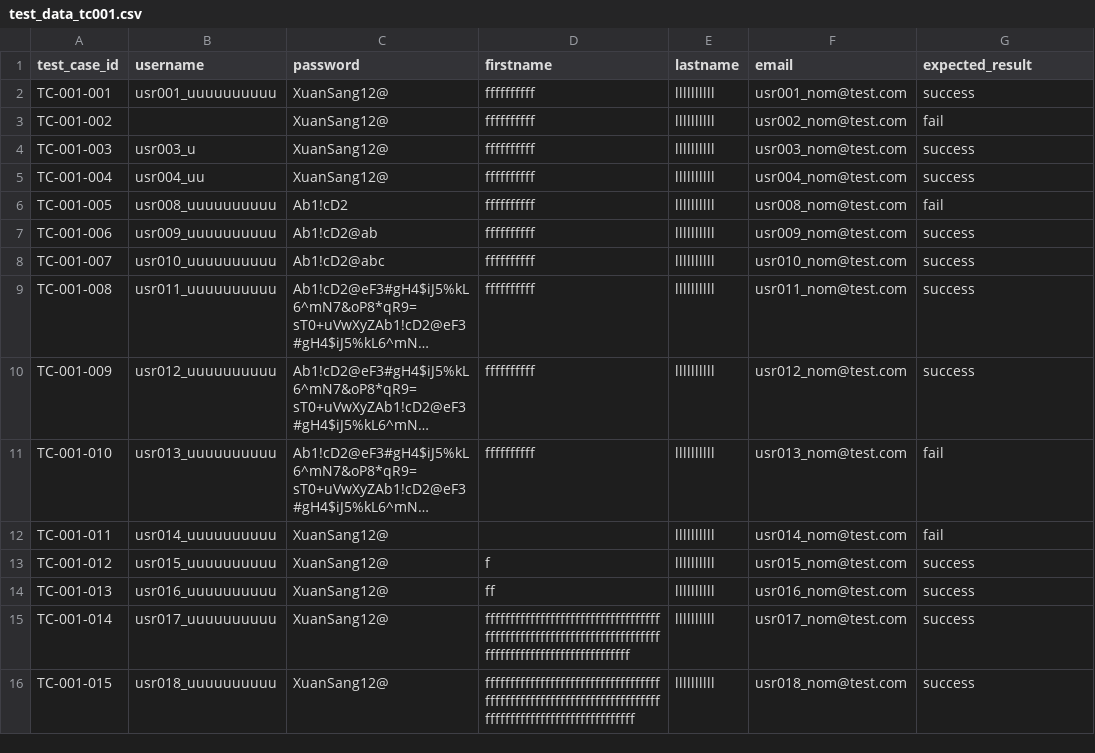
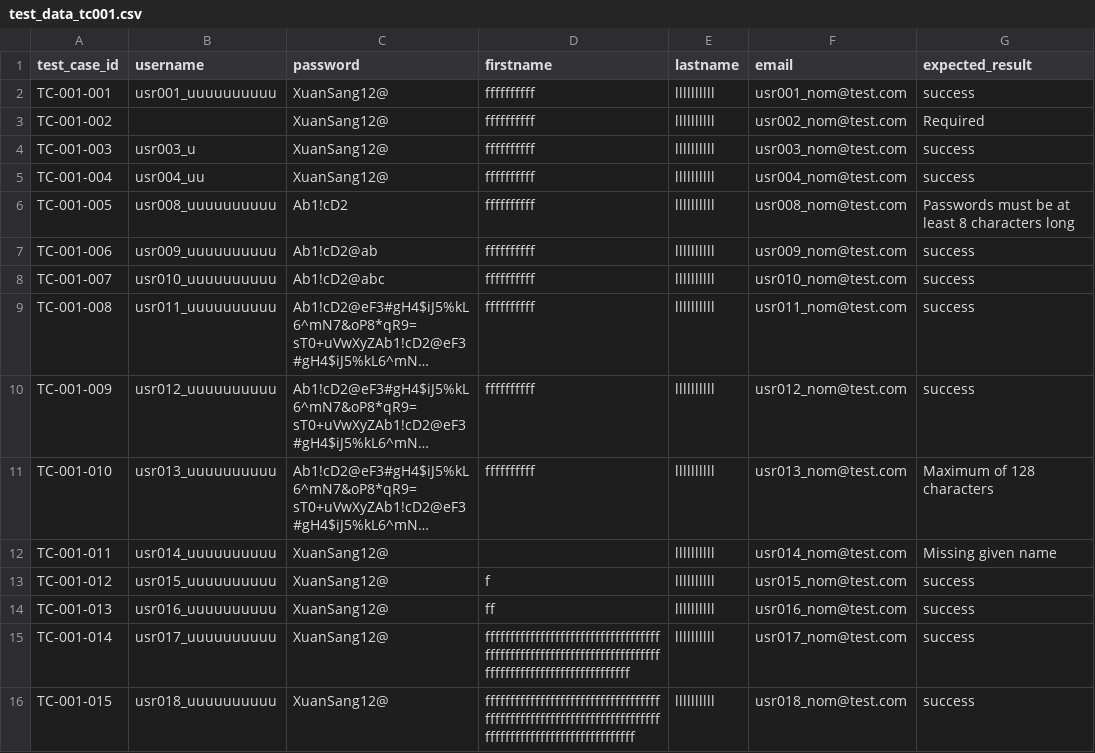
Before and after one commit to TruongMarco1305/swe-testing, a CSV file: swe-testing-main/level1/test_data_tc001.csv, drawn as a sheet; only a part is shown; long unchanged cells end in …; the diff covers the shown part only; the diff names each change by its address in the sheet, - before the commit and + after, or states it on an @@ line.

Commit message:
feat(level1): replace 'fail' with full Moodle error messages

```diff
--- a/swe-testing-main/level1/test_data_tc001.csv
+++ b/swe-testing-main/level1/test_data_tc001.csv
-G3 (expected_result): fail
+G3 (expected_result): Required
-G6 (expected_result): fail
+G6 (expected_result): Passwords must be at least 8 characters long
-G11 (expected_result): fail
+G11 (expected_result): Maximum of 128 characters
-G12 (expected_result): fail
+G12 (expected_result): Missing given name
```
Also changed, not shown: 21 edited cells elsewhere in this file, swe-testing-main/level1/test_data_tc002.csv, swe-testing-main/level1/test_data_tc003.csv, 8 other files.
